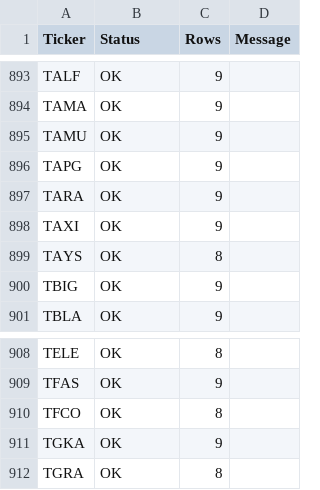
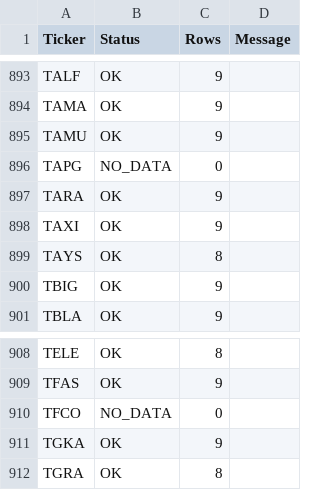
Before and after one commit to bpkpmujiyanto-coder/idx-evidence-dashboard, a CSV file: data/update_status.csv, drawn as a sheet; only a part is shown, gaps mark what is left out.

Commit message:
chore: update IDX prices

```diff
--- a/data/update_status.csv
+++ b/data/update_status.csv
@@ -895,3 +895,3 @@ TAMA,OK,9,
 TAMU,OK,9,
-TAPG,OK,9,
+TAPG,NO_DATA,0,
 TARA,OK,9,
@@ -909,3 +909,3 @@ TELE,OK,8,
 TFAS,OK,9,
-TFCO,OK,8,
+TFCO,NO_DATA,0,
 TGKA,OK,9,
```
